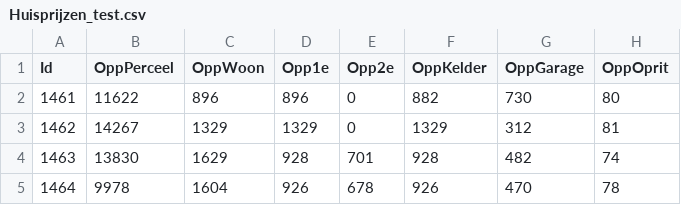
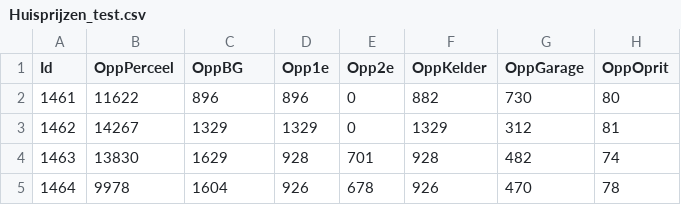
Before and after one commit to pvdwijdeven/Magion, a CSV file: Data/Huisprijzen_test.csv, drawn as a sheet; only a part is shown; the diff names each change by its address in the sheet, - before the commit and + after, or states it on an @@ line.

```diff
--- a/Data/Huisprijzen_test.csv
+++ b/Data/Huisprijzen_test.csv
-C1: OppWoon
+C1: OppBG
```
Also changed, not shown: Data/Huisprijzen_train.csv, 1 other file.
